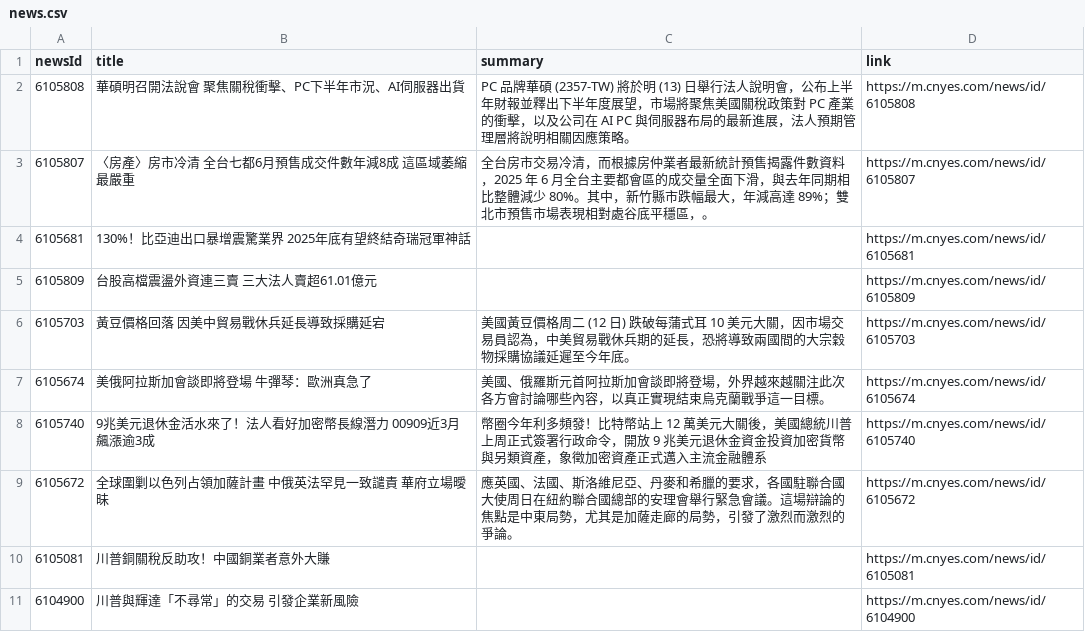
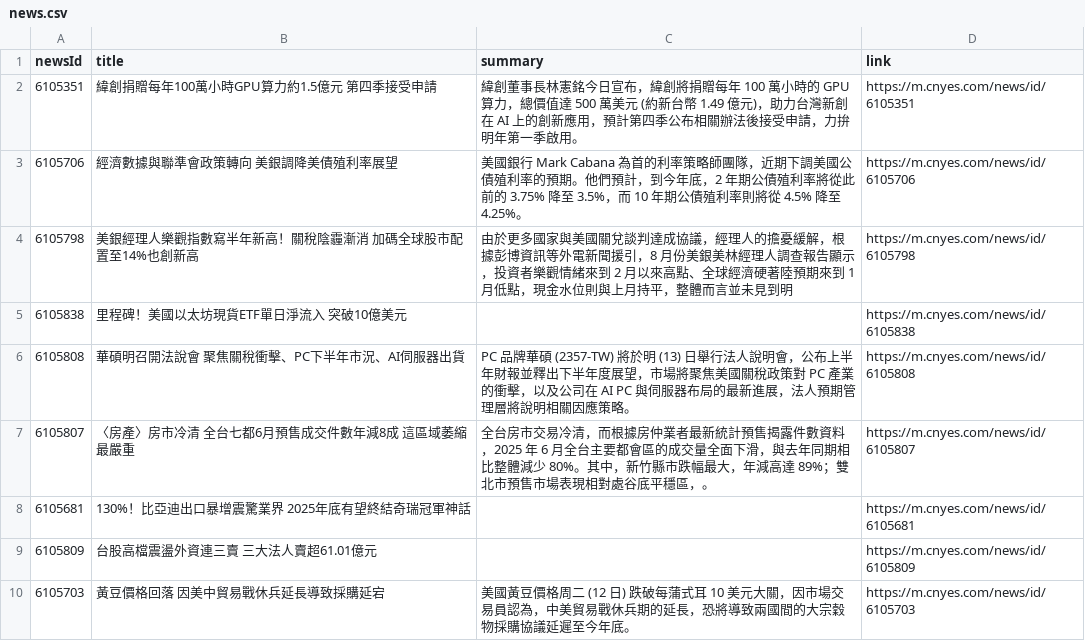
Before and after one commit to MaxDong168/test_github_actions, a CSV file: news.csv, drawn as a sheet; only a part is shown; the shorter side is filled out with more unchanged rows; the diff names each change by its address in the sheet, - before the commit and + after, or states it on an @@ line.

Commit message:
更新鉅亨網新聞

```diff
--- a/news.csv
+++ b/news.csv
+row 2: 6105351 | 緯創捐贈每年100萬小時GPU算力約1.5億元 第四季接受申請 | 緯創董事長林憲銘今日宣布，緯創將捐贈每年 100 萬小時的 GPU 算力，總價值達 500 萬美元 (約新台幣 1.49 億元)，助力台灣新創在 AI 上的創新應用，預計第四季公布相關辦法後接受申請，力拚明年第一季啟用。 | https://m.cnyes.com/news/id/6105351
+row 3: 6105706 | 經濟數據與聯準會政策轉向 美銀調降美債殖利率展望 | 美國銀行 Mark Cabana 為首的利率策略師團隊，近期下調美國公債殖利率的預期。他們預計，到今年底，2 年期公債殖利率將從此前的 3.75% 降至 3.5%，而 10 年期公債殖利率則將從 4.5% 降至 4.25%。 | https://m.cnyes.com/news/id/6105706
+row 4: 6105798 | 美銀經理人樂觀指數寫半年新高！關稅陰霾漸消 加碼全球股市配置至14%也創新高 | 由於更多國家與美國關兌談判達成協議，經理人的擔憂緩解，根據彭博資訊等外電新聞援引，8 月份美銀美林經理人調查報告顯示，投資者樂觀情緒來到 2 月以來高點、全球經濟硬著陸預期來到 1 月低點，現金水位則與上月持平，整體而言並未見到明 | https://m.cnyes.com/news/id/6105798
+row 5: 6105838 | 里程碑！美國以太坊現貨ETF單日淨流入 突破10億美元 |  | https://m.cnyes.com/news/id/6105838
```
